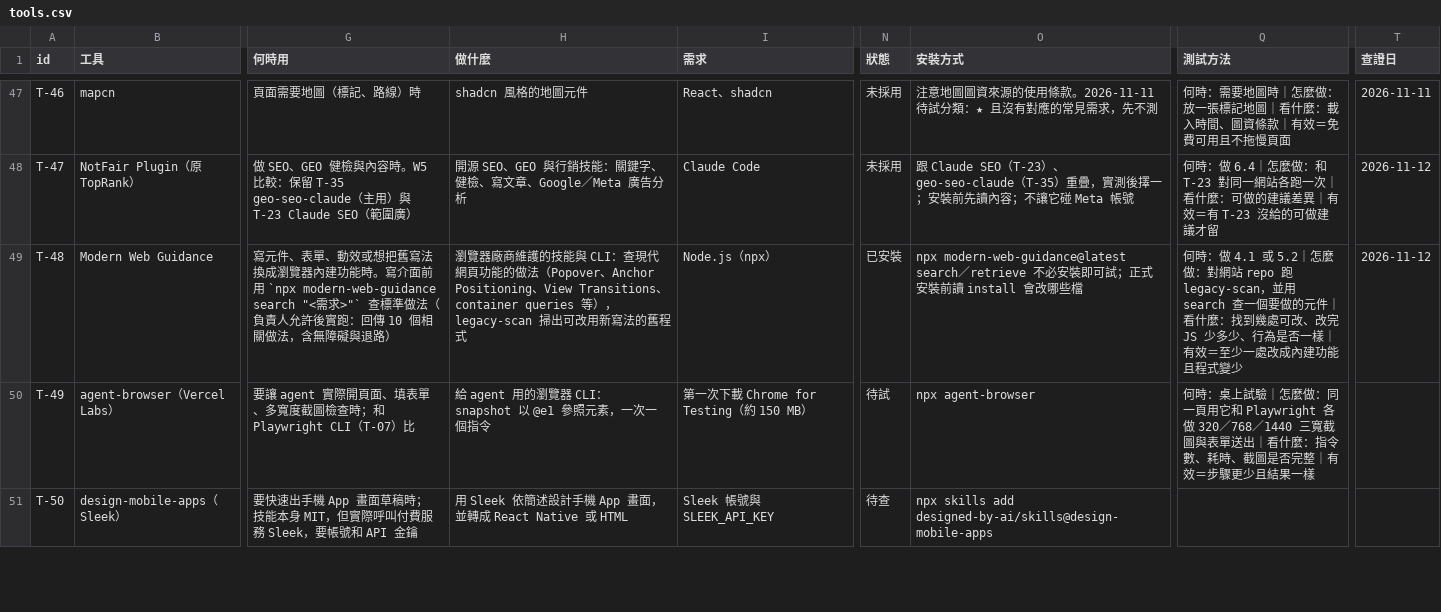
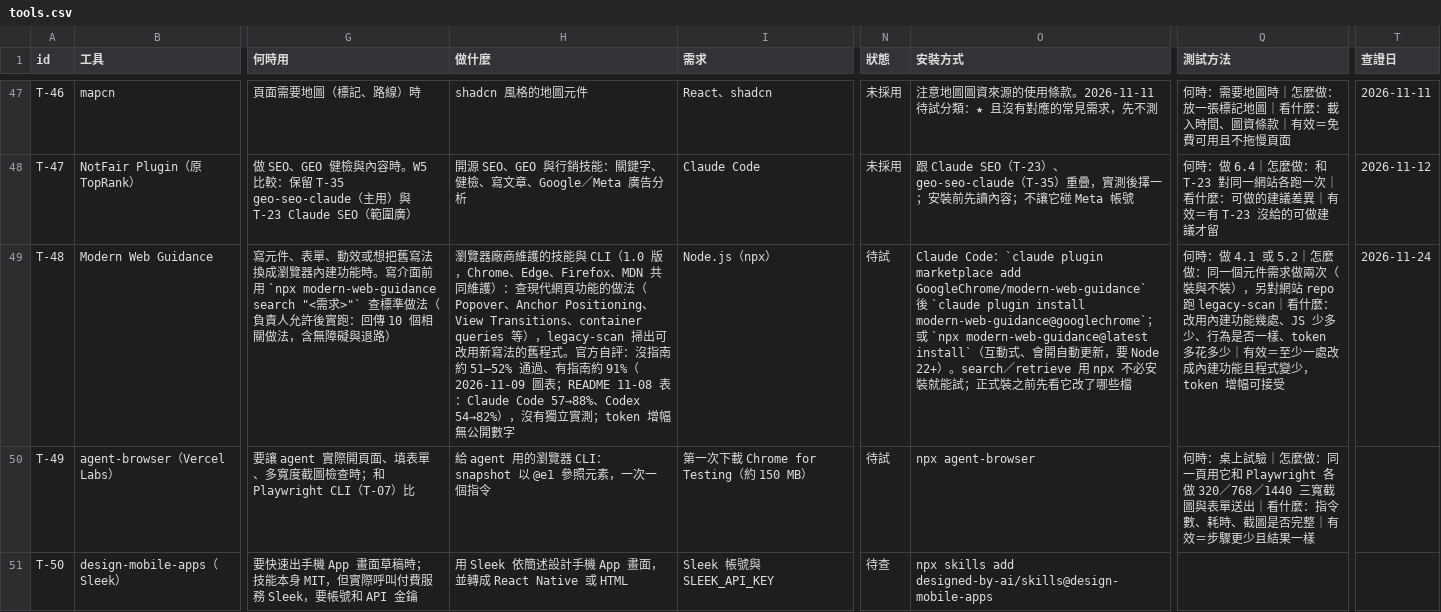
Before and after one commit to mick3412/web-playbook, a CSV file: data/tools.csv, drawn as a sheet; only a part is shown, gaps mark what is left out; the diff names each change by its address in the sheet, - before the commit and + after, or states it on an @@ line.

```diff
--- a/data/tools.csv
+++ b/data/tools.csv
-H49 (做什麼): …能與 CLI：查現代網頁功能的做法（Popover、Anchor Positioning、View Transitions、container queries 等），legacy-scan 掃出可改用新寫法的舊程式
+H49 (做什麼): …能與 CLI（1.0 版，Chrome、Edge、Firefox、MDN 共同維護）：查現代網頁功能的做法（Popover、Anchor Positioning、View Transitions、container queries 等），legacy-scan 掃出可改用新寫法的舊程式。官方自評：沒指南約 51–52% 通過、有指南約 91%（2026-11-09 圖表；README 11-08 表：Claude Code 57→88%、Codex 54→82%），沒有獨立實測；token 增幅無公開數字
-N49 (狀態): 已安裝
+N49 (狀態): 待試
-O49 (安裝方式): npx modern-web-guidance@latest search／retrieve 不必安裝即可試；正式安裝前讀 install 會改哪些…
+O49 (安裝方式): Claude Code：`claude plugin marketplace add GoogleChrome/modern-web-guidance` 後 `claude plugin install modern-web-guidance@googlechrome`；或 `npx modern-web-guidance@latest install`（互動式、會開自動更新，要 Node 22+）。search／retrieve 用 npx 不必安裝就能試；正式裝之前先看它改了哪些…
-Q49 (測試方法): …怎麼做：對網站 repo 跑 legacy-scan，並用 search 查一個要做的元件｜看什麼：找到幾處可改、改完 JS 少多少、行為是否一樣｜有效＝至少一處改成內建功能且程式變少
+Q49 (測試方法): …怎麼做：同一個元件需求做兩次（裝與不裝），另對網站 repo 跑 legacy-scan｜看什麼：改用內建功能幾處、JS 少多少、行為是否一樣、token 多花多少｜有效＝至少一處改成內建功能且程式變少，token 增幅可接受
-T49 (查證日): 2026-11-12
+T49 (查證日): 2026-11-24
```
Also changed, not shown: data/sources.csv, 5 other files.
